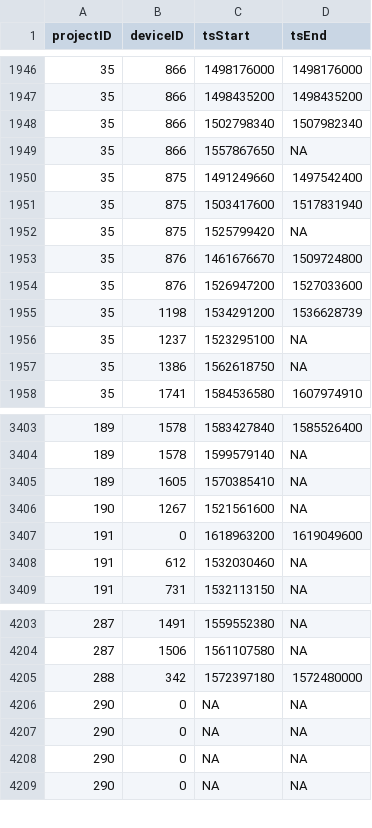
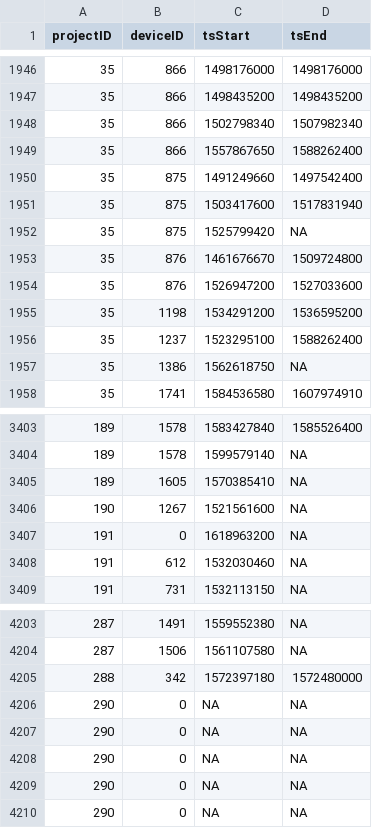
Before and after one commit to jbrzusto/motus-metadata-history, a CSV file: receiver_deployments.csv, drawn as a sheet; only a part is shown, gaps mark what is left out.

```diff
--- a/receiver_deployments.csv
+++ b/receiver_deployments.csv
@@ -1948,3 +1948,3 @@
 35,866,1502798340,1507982340
-35,866,1557867650,NA
+35,866,1557867650,1588262400
 35,875,1491249660,1497542400
@@ -1954,4 +1954,4 @@
 35,876,1526947200,1527033600
-35,1198,1534291200,1536628739
-35,1237,1523295100,NA
+35,1198,1534291200,1536595200
+35,1237,1523295100,1588262400
 35,1386,1562618750,NA
@@ -3406,3 +3406,3 @@
 190,1267,1521561600,NA
-191,0,1618963200,1619049600
+191,0,1618963200,NA
 191,612,1532030460,NA
@@ -4205,2 +4205,3 @@
 288,342,1572397180,1572480000
+290,0,NA,NA
 290,0,NA,NA
```
Also changed, not shown: 1 other file.
